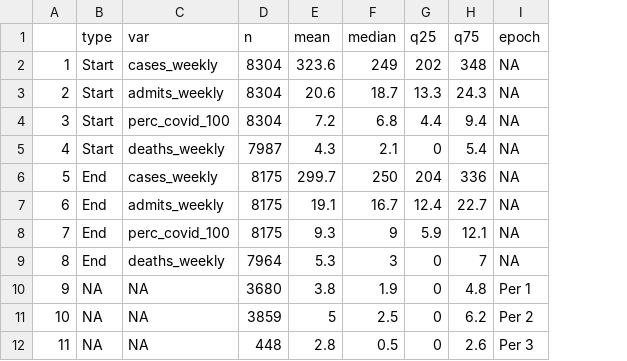
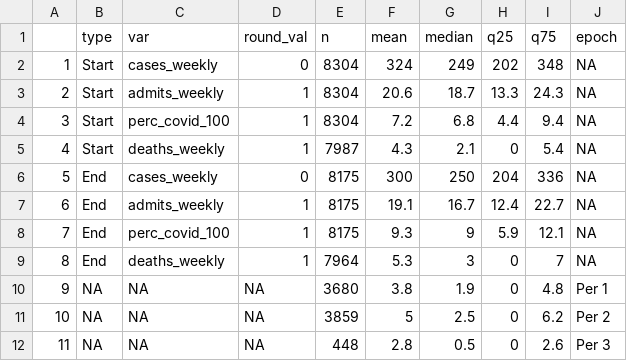
Before and after one commit to PPML/CDC_Community_Levels, a CSV file: 3 - Supplement/table1_counties.csv, drawn as a sheet; addresses are those after the commit; the diff names each change by its address in the sheet, - before the commit and + after, or states it on an @@ line.

```diff
--- a/3 - Supplement/table1_counties.csv
+++ b/3 - Supplement/table1_counties.csv
+column D (round_val), rows 2-12: 0 | 1 | 1 | 1 | 0 | 1 | 1 | 1 | NA | NA | NA
-F2 (mean): 323.6
+F2 (mean): 324
-F6 (mean): 299.7
+F6 (mean): 300
```
Also changed, not shown: 3 - Supplement/alt1_counties.csv, 3 - Supplement/alt1_states.csv, 25 other files.
